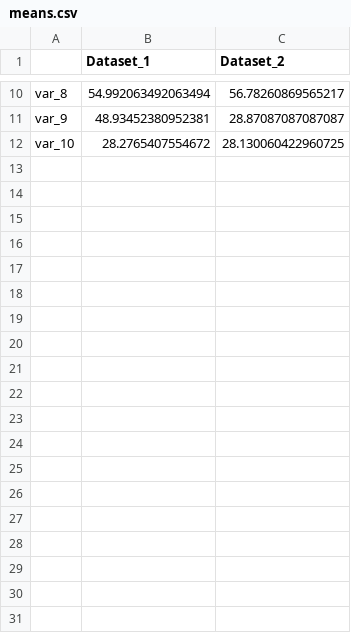
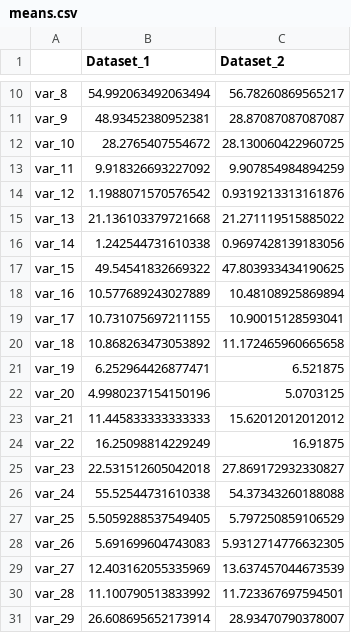
Before and after one commit to bbuckova/The-Art-of-Not-Knowing-Accommodating-Structured-Missingness-in-Biomedical-Research, a CSV file: means.csv, drawn as a sheet; only a part is shown, gaps mark what is left out; the diff covers the shown part only; the diff names each change by its address in the sheet, - before the commit and + after, or states it on an @@ line.

Commit message:
[cov_matrix, means] Update template data

```diff
--- a/means.csv
+++ b/means.csv
+row 13: var_11 | 9.918326693227092 | 9.907854984894259
+row 14: var_12 | 1.1988071570576542 | 0.9319213313161876
+row 15: var_13 | 21.136103379721668 | 21.271119515885022
+row 16: var_14 | 1.242544731610338 | 0.9697428139183056
+row 17: var_15 | 49.54541832669322 | 47.803933434190625
+row 18: var_16 | 10.577689243027889 | 10.48108925869894
+row 19: var_17 | 10.731075697211155 | 10.90015128593041
+row 20: var_18 | 10.868263473053892 | 11.172465960665658
+row 21: var_19 | 6.252964426877471 | 6.521875
+row 22: var_20 | 4.9980237154150196 | 5.0703125
+row 23: var_21 | 11.445833333333333 | 15.62012012012012
+row 24: var_22 | 16.25098814229249 | 16.91875
+row 25: var_23 | 22.531512605042018 | 27.869172932330827
+row 26: var_24 | 55.52544731610338 | 54.37343260188088
+row 27: var_25 | 5.5059288537549405 | 5.797250859106529
+row 28: var_26 | 5.691699604743083 | 5.9312714776632305
+row 29: var_27 | 12.403162055335969 | 13.637457044673539
+row 30: var_28 | 11.100790513833992 | 11.723367697594501
+row 31: var_29 | 26.608695652173914 | 28.93470790378007
```
Also changed, not shown: 21 added rows elsewhere in this file, 1 other file.
